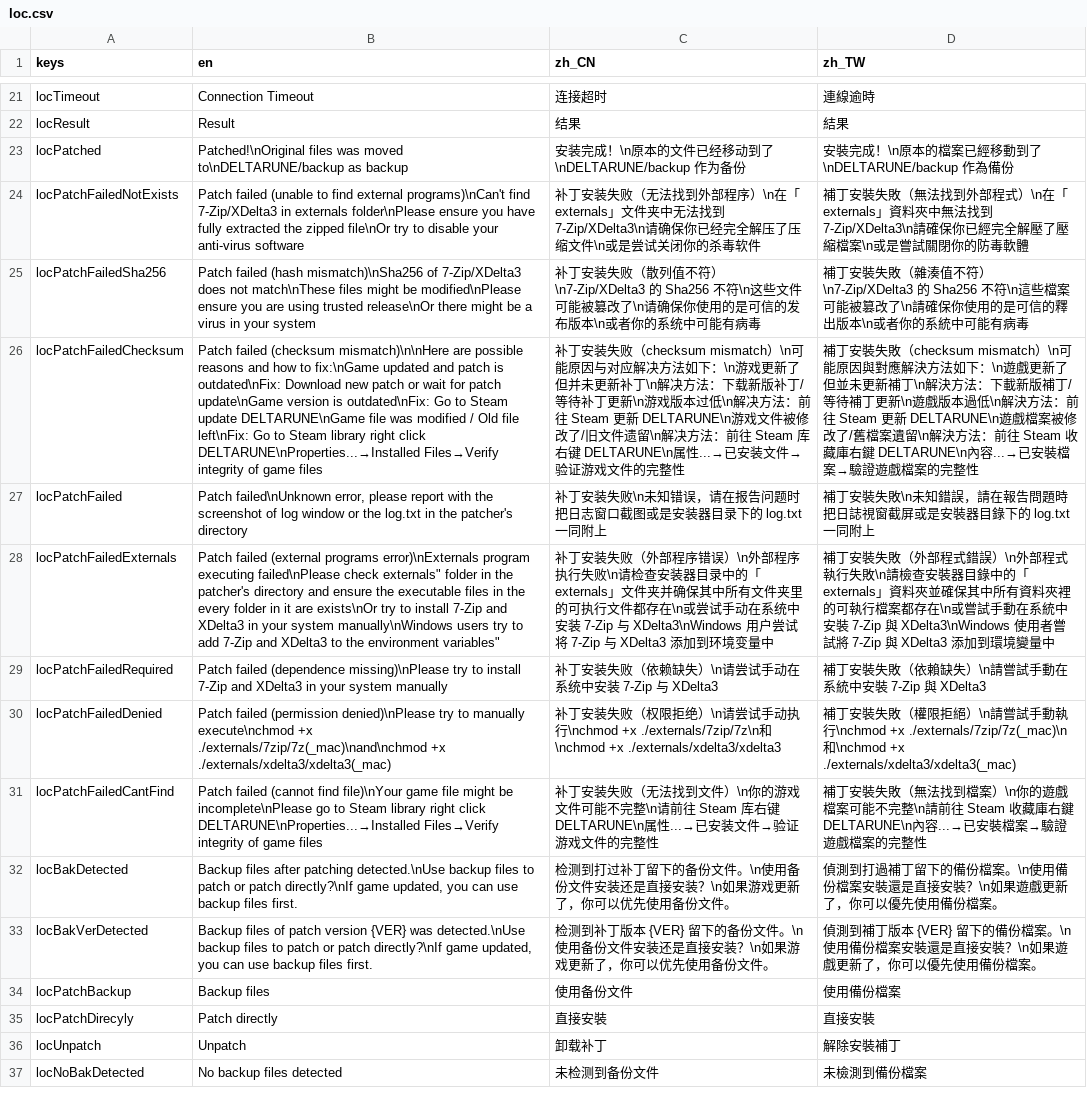
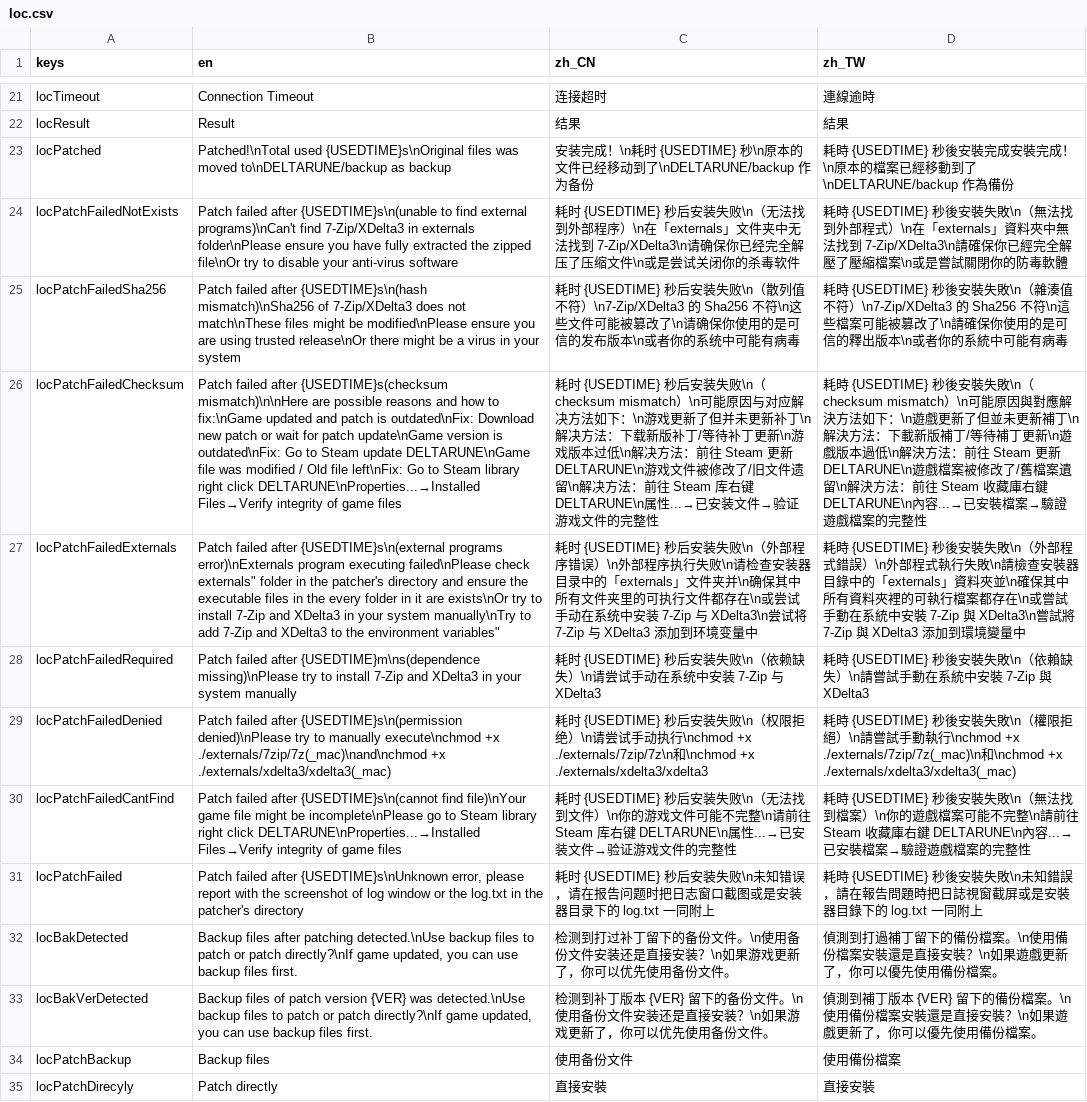
Before and after one commit to gm3dr/DeltaruneChinesePatcher, a CSV file: Locale/loc.csv, drawn as a sheet; only a part is shown, gaps mark what is left out; the shorter side is filled out with more unchanged rows; removed rows and columns are numbered as before the commit, all else as after; the diff names each change by its address in the sheet, - before the commit and + after, or states it on an @@ line.

Commit message:
used time

```diff
--- a/Locale/loc.csv
+++ b/Locale/loc.csv
-B23 (en): Patched!\nOriginal files was…
+B23 (en): Patched!\nTotal used {USEDTIME}s\nOriginal files was…
-C23 (zh_CN): …完成！\n原本的文…
+C23 (zh_CN): …完成！\n耗时 {USEDTIME} 秒\n原本的文…
-D23 (zh_TW): 安裝完成…
+D23 (zh_TW): 耗時 {USEDTIME} 秒後安裝完成安裝完成…
-B24 (en): Patch failed (unable to find…
+B24 (en): Patch failed after {USEDTIME}s\n(unable to find…
-C24 (zh_CN): 补丁安装失败（无法找…
+C24 (zh_CN): 耗时 {USEDTIME} 秒后安装失败\n（无法找…
-D24 (zh_TW): 補丁安裝失敗（無法找…
+D24 (zh_TW): 耗時 {USEDTIME} 秒後安裝失敗\n（無法找…
-B25 (en): Patch failed (hash mismatch)\nSha256 of…
+B25 (en): Patch failed after {USEDTIME}s\n(hash mismatch)\nSha256 of…
-C25 (zh_CN): 补丁安装失败（散列值…
+C25 (zh_CN): 耗时 {USEDTIME} 秒后安装失败\n（散列值…
-D25 (zh_TW): 補丁安裝失敗（雜湊值…
+D25 (zh_TW): 耗時 {USEDTIME} 秒後安裝失敗\n（雜湊值…
-B26 (en): Patch failed (checksum mismatch)\n\nHere are…
+B26 (en): Patch failed after {USEDTIME}s(checksum mismatch)\n\nHere are…
-C26 (zh_CN): 补丁安装失败（checksum mismatch）…
+C26 (zh_CN): 耗时 {USEDTIME} 秒后安装失败\n（checksum mismatch）…
-D26 (zh_TW): 補丁安裝失敗（checksum mismatch）…
+D26 (zh_TW): 耗時 {USEDTIME} 秒後安裝失敗\n（checksum mismatch）…
-row 27: locPatchFailed | Patch failed\nUnknown error, please report with the screenshot of log window or the log.txt in the patcher's directory | 补丁安装失败\n未知错误，请在报告问题时把日志窗口截图或是安装器目录下的 log.txt 一同附上 | 補丁安裝失敗\n未知錯誤，請在報告問題時把日誌視窗截屏或是安裝器目錄下的 log.txt 一同附上
-B27 (en): Patch failed (external programs error)\nExternals program executing failed\nPlease check externals" folder in the patcher's directory and ensure the executable files in the every folder in it are exists\nOr try to install 7-Zip and XDelta3 in your system manually\nWindows users try to add…
+B27 (en): Patch failed after {USEDTIME}s\n(external programs error)\nExternals program executing failed\nPlease check externals" folder in the patcher's directory and ensure the executable files in the every folder in it are exists\nOr try to install 7-Zip and XDelta3 in your system manually\nTry to add…
-C27 (zh_CN): 补丁安装失败（外部程序错误）\n外部程序执行失败\n请检查安装器目录中的「externals」文件夹并确保其中所有文件夹里的可执行文件都存在\n或尝试手动在系统中安装 7-Zip 与 XDelta3\nWindows 用户尝试将…
+C27 (zh_CN): 耗时 {USEDTIME} 秒后安装失败\n（外部程序错误）\n外部程序执行失败\n请检查安装器目录中的「externals」文件夹并\n确保其中所有文件夹里的可执行文件都存在\n或尝试手动在系统中安装 7-Zip 与 XDelta3\n尝试将…
-D27 (zh_TW): 補丁安裝失敗（外部程式錯誤）\n外部程式執行失敗\n請檢查安裝器目錄中的「externals」資料夾並確保其中所有資料夾裡的可執行檔案都存在\n或嘗試手動在系統中安裝 7-Zip 與 XDelta3\nWindows 使用者嘗試將…
+D27 (zh_TW): 耗時 {USEDTIME} 秒後安裝失敗\n（外部程式錯誤）\n外部程式執行失敗\n請檢查安裝器目錄中的「externals」資料夾並\n確保其中所有資料夾裡的可執行檔案都存在\n或嘗試手動在系統中安裝 7-Zip 與 XDelta3\n嘗試將…
-B28 (en): Patch failed (dependence missing)\nPlease try…
+B28 (en): Patch failed after {USEDTIME}m\ns(dependence missing)\nPlease try…
-C28 (zh_CN): 补丁安装失败（依赖缺…
+C28 (zh_CN): 耗时 {USEDTIME} 秒后安装失败\n（依赖缺…
-D28 (zh_TW): 補丁安裝失敗（依賴缺…
+D28 (zh_TW): 耗時 {USEDTIME} 秒後安裝失敗\n（依賴缺…
-B29 (en): Patch failed (permission denied)\nPlease try…
+B29 (en): Patch failed after {USEDTIME}s\n(permission denied)\nPlease try…
-C29 (zh_CN): 补丁安装失败（权…
+C29 (zh_CN): 耗时 {USEDTIME} 秒后安装失败\n（权…
-D29 (zh_TW): 補丁安裝失敗（權…
+D29 (zh_TW): 耗時 {USEDTIME} 秒後安裝失敗\n（權…
-B30 (en): Patch failed (cannot find file)\nYour…
+B30 (en): Patch failed after {USEDTIME}s\n(cannot find file)\nYour…
-C30 (zh_CN): 补丁安装失败（无法找…
+C30 (zh_CN): 耗时 {USEDTIME} 秒后安装失败\n（无法找…
-D30 (zh_TW): 補丁安裝失敗（無法找…
+D30 (zh_TW): 耗時 {USEDTIME} 秒後安裝失敗\n（無法找…
+row 31: locPatchFailed | Patch failed after {USEDTIME}s\nUnknown error, please report with the screenshot of log window or the log.txt in the patcher's directory | 耗时 {USEDTIME} 秒后安装失败\n未知错误，请在报告问题时把日志窗口截图或是安装器目录下的 log.txt 一同附上 | 耗時 {USEDTIME} 秒後安裝失敗\n未知錯誤，請在報告問題時把日誌視窗截屏或是安裝器目錄下的 log.txt 一同附上
```
Also changed, not shown: 4 other files.
